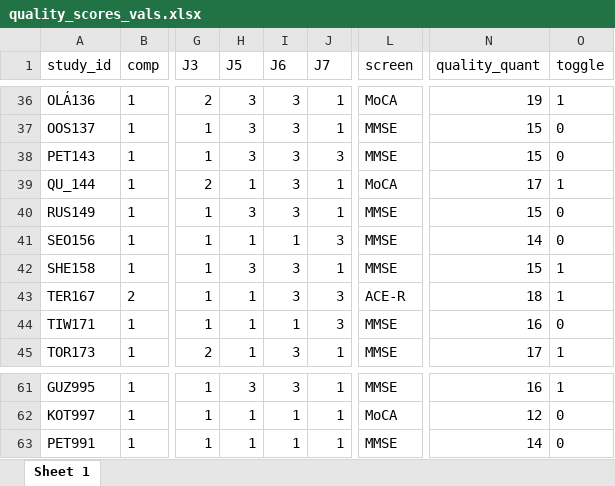
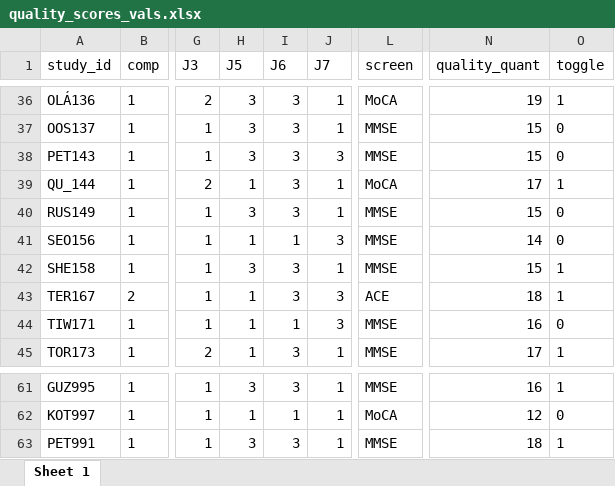
Before and after one commit to alexfradera/DCLIN_SR, an Excel workbook: quality_scores_vals.xlsx, sheet Sheet 1, drawn as a sheet; only a part is shown, gaps mark what is left out; values as stored, in another font and other column widths than the file's, no borders; the diff names each change by its address in the sheet, - before the commit and + after, or states it on an @@ line.

```diff
--- a/quality_scores_vals.xlsx (sheet Sheet 1)
+++ b/quality_scores_vals.xlsx (sheet Sheet 1)
-L43 (screen): ACE-R
+L43 (screen): ACE
-H63 (J5): 1
+H63 (J5): 3
-I63 (J6): 1
+I63 (J6): 3
-N63 (quality_quant): 14
+N63 (quality_quant): 18
-O63 (toggle): 0
+O63 (toggle): 1
```
Also changed, not shown: quality_review.xlsx, reports/quality_scores_vals.xlsx, 1 other file.
